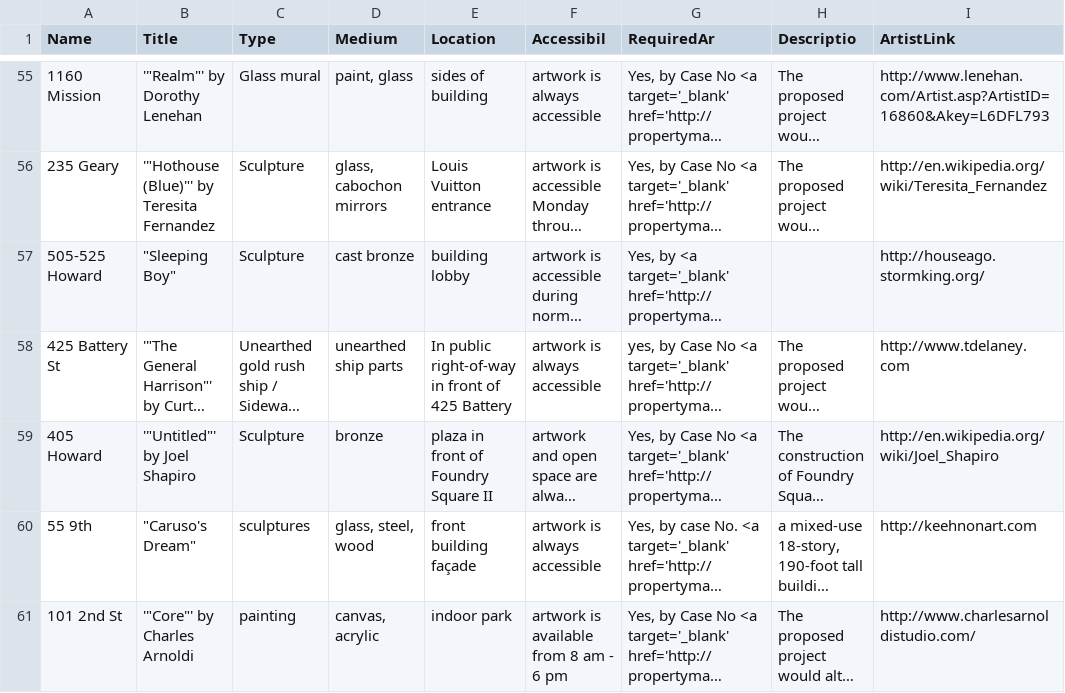
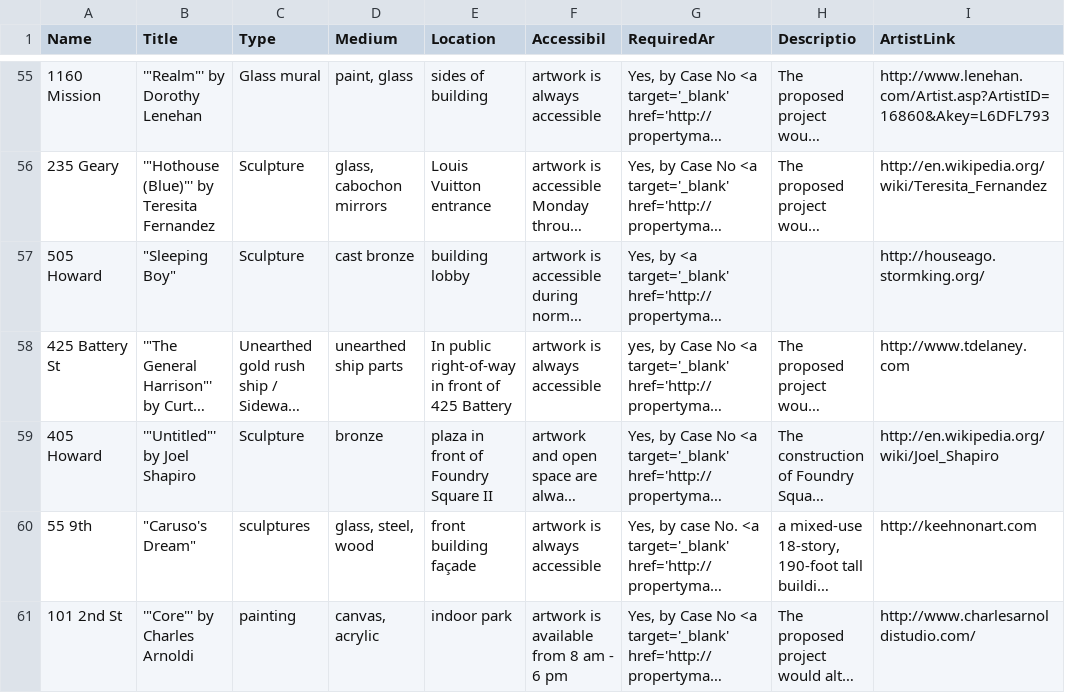
Before and after one commit to j-tomasik/JS_art_map, a CSV file: src/data/Map_of_Public_Art__from_1__Art_Program_.csv, drawn as a sheet; only a part is shown, gaps mark what is left out; long unchanged cells end in …; the diff names each change by its address in the sheet, - before the commit and + after, or states it on an @@ line.

```diff
--- a/src/data/Map_of_Public_Art__from_1__Art_Program_.csv
+++ b/src/data/Map_of_Public_Art__from_1__Art_Program_.csv
-A57 (Name): 505-525 Howard
+A57 (Name): 505 Howard
```
Also changed, not shown: 2 other files.
